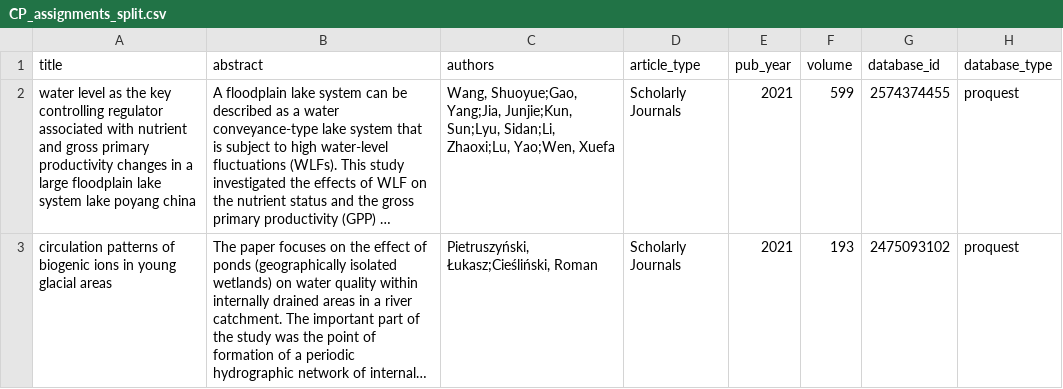
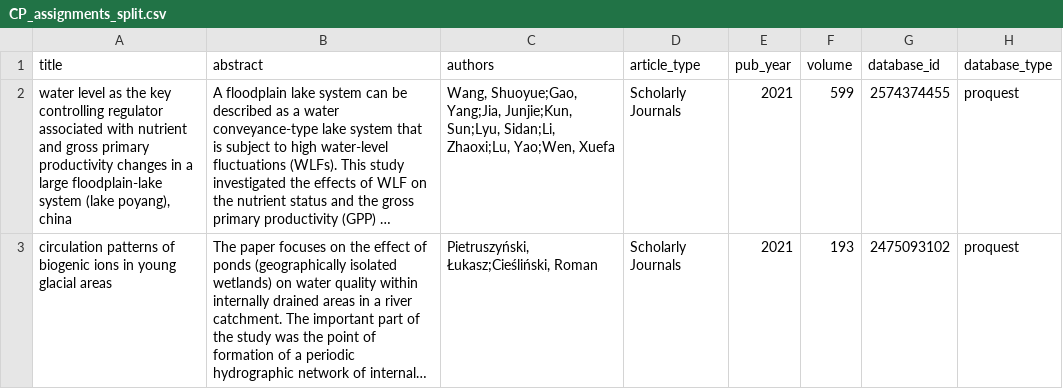
Before and after one commit to Delta-Stewardship-Council/swg-21-meta-analysis, a CSV file: data_clean/CP_assignments_split.csv, drawn as a sheet; only a part is shown; long unchanged cells end in …; the diff covers the shown part only; the diff names each change by its address in the sheet, - before the commit and + after, or states it on an @@ line.

```diff
--- a/data_clean/CP_assignments_split.csv
+++ b/data_clean/CP_assignments_split.csv
-A2 (title): …a large floodplain lake system lake poyang china
+A2 (title): …a large floodplain-lake system (lake poyang), china
```
Also changed, not shown: 61 edited cells elsewhere in this file, data_clean/DC_assignments_split.csv, data_clean/ES_assignments_split.csv, 6 other files.
